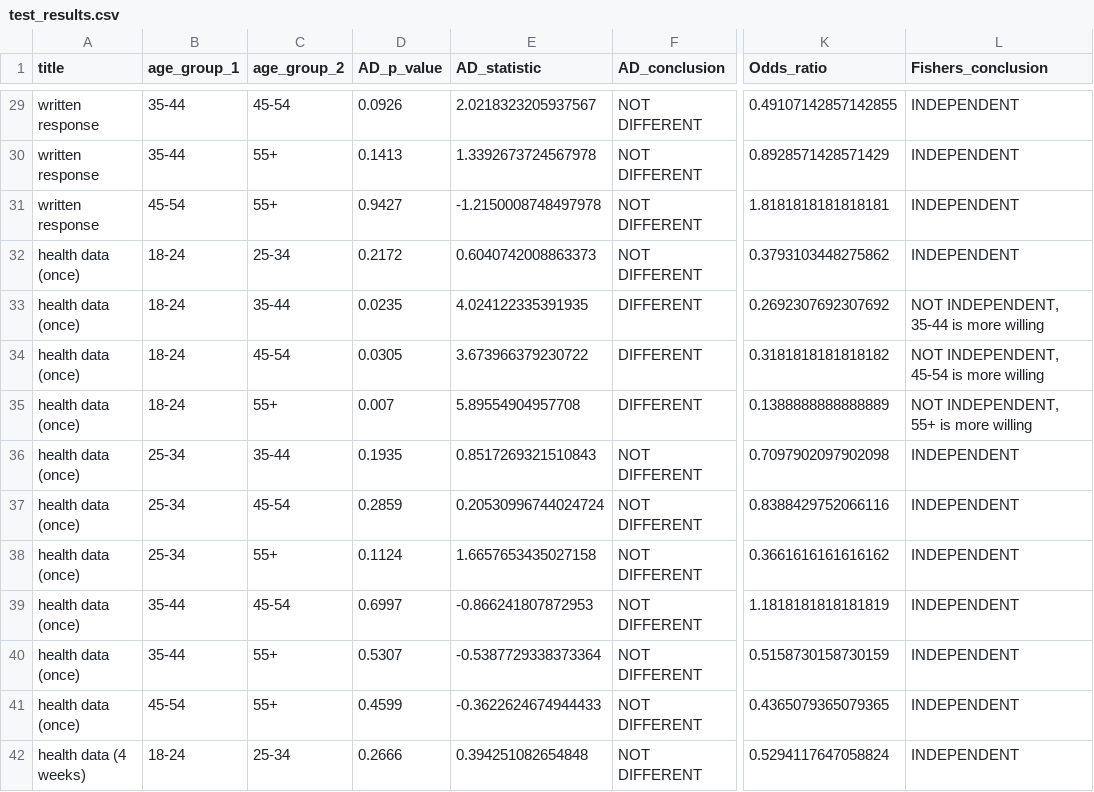
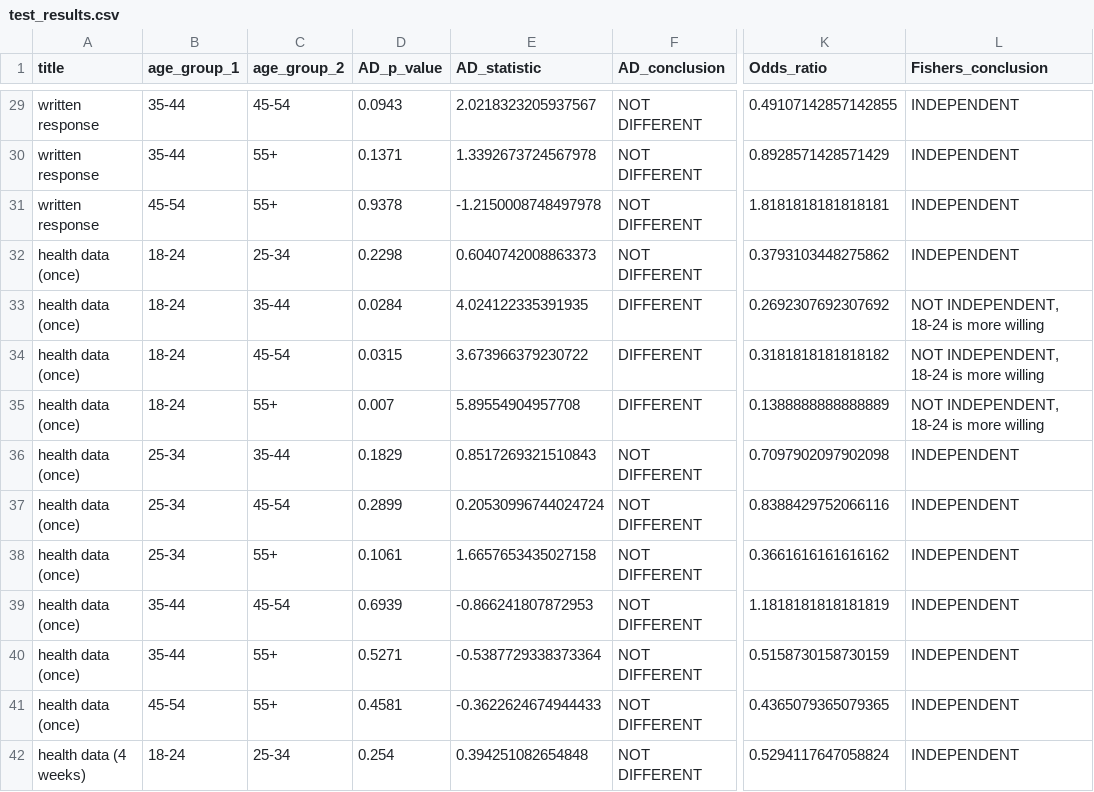
Before and after one commit to wpi-lemurs/lemurs-math, a CSV file: test_results.csv, drawn as a sheet; only a part is shown, gaps mark what is left out; the diff covers the shown part only; the diff names each change by its address in the sheet, - before the commit and + after, or states it on an @@ line.

Commit message:
update fishers test results for OR

```diff
--- a/test_results.csv
+++ b/test_results.csv
-D29 (AD_p_value): 0.0926
+D29 (AD_p_value): 0.0943
-D30 (AD_p_value): 0.1413
+D30 (AD_p_value): 0.1371
-D31 (AD_p_value): 0.9427
+D31 (AD_p_value): 0.9378
-D32 (AD_p_value): 0.2172
+D32 (AD_p_value): 0.2298
-D33 (AD_p_value): 0.0235
+D33 (AD_p_value): 0.0284
-L33 (Fishers_conclusion): NOT INDEPENDENT, 35-44 is more willing
+L33 (Fishers_conclusion): NOT INDEPENDENT, 18-24 is more willing
-D34 (AD_p_value): 0.0305
+D34 (AD_p_value): 0.0315
-L34 (Fishers_conclusion): NOT INDEPENDENT, 45-54 is more willing
+L34 (Fishers_conclusion): NOT INDEPENDENT, 18-24 is more willing
-L35 (Fishers_conclusion): NOT INDEPENDENT, 55+ is more willing
+L35 (Fishers_conclusion): NOT INDEPENDENT, 18-24 is more willing
-D36 (AD_p_value): 0.1935
+D36 (AD_p_value): 0.1829
-D37 (AD_p_value): 0.2859
+D37 (AD_p_value): 0.2899
-D38 (AD_p_value): 0.1124
+D38 (AD_p_value): 0.1061
-D39 (AD_p_value): 0.6997
+D39 (AD_p_value): 0.6939
-D40 (AD_p_value): 0.5307
+D40 (AD_p_value): 0.5271
-D41 (AD_p_value): 0.4599
+D41 (AD_p_value): 0.4581
-D42 (AD_p_value): 0.2666
+D42 (AD_p_value): 0.254
```
Also changed, not shown: 148 edited cells elsewhere in this file.
